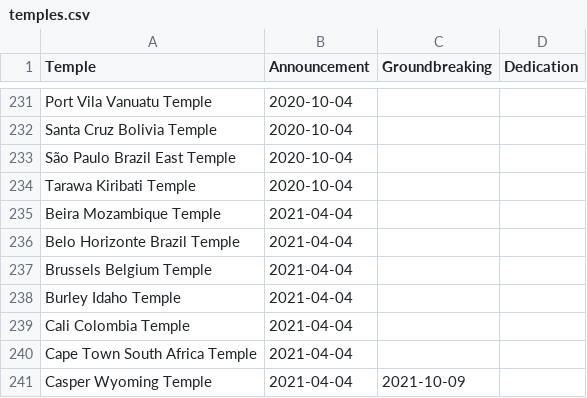
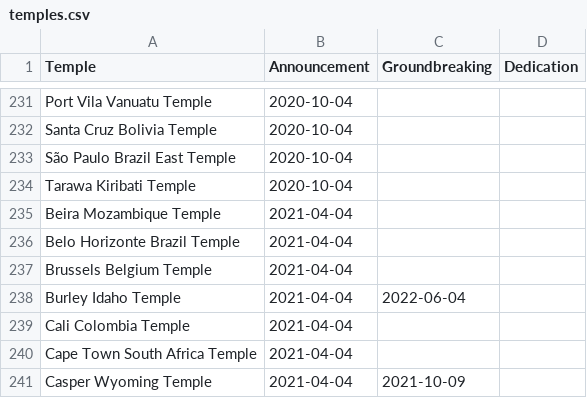
Before and after one commit to ldsstatistics/LDS-Statistics-Dashboard, a CSV file: data/temples.csv, drawn as a sheet; only a part is shown, gaps mark what is left out; the diff covers the shown part only.

Commit message:
Update temple data

```diff
--- a/data/temples.csv
+++ b/data/temples.csv
@@ -237,3 +237,3 @@ Belo Horizonte Brazil Temple,2021-04-04,,
 Brussels Belgium Temple,2021-04-04,,
-Burley Idaho Temple,2021-04-04,,
+Burley Idaho Temple,2021-04-04,2022-06-04,
 Cali Colombia Temple,2021-04-04,,
```
Also changed, not shown: 8 edited cells elsewhere in this file.
